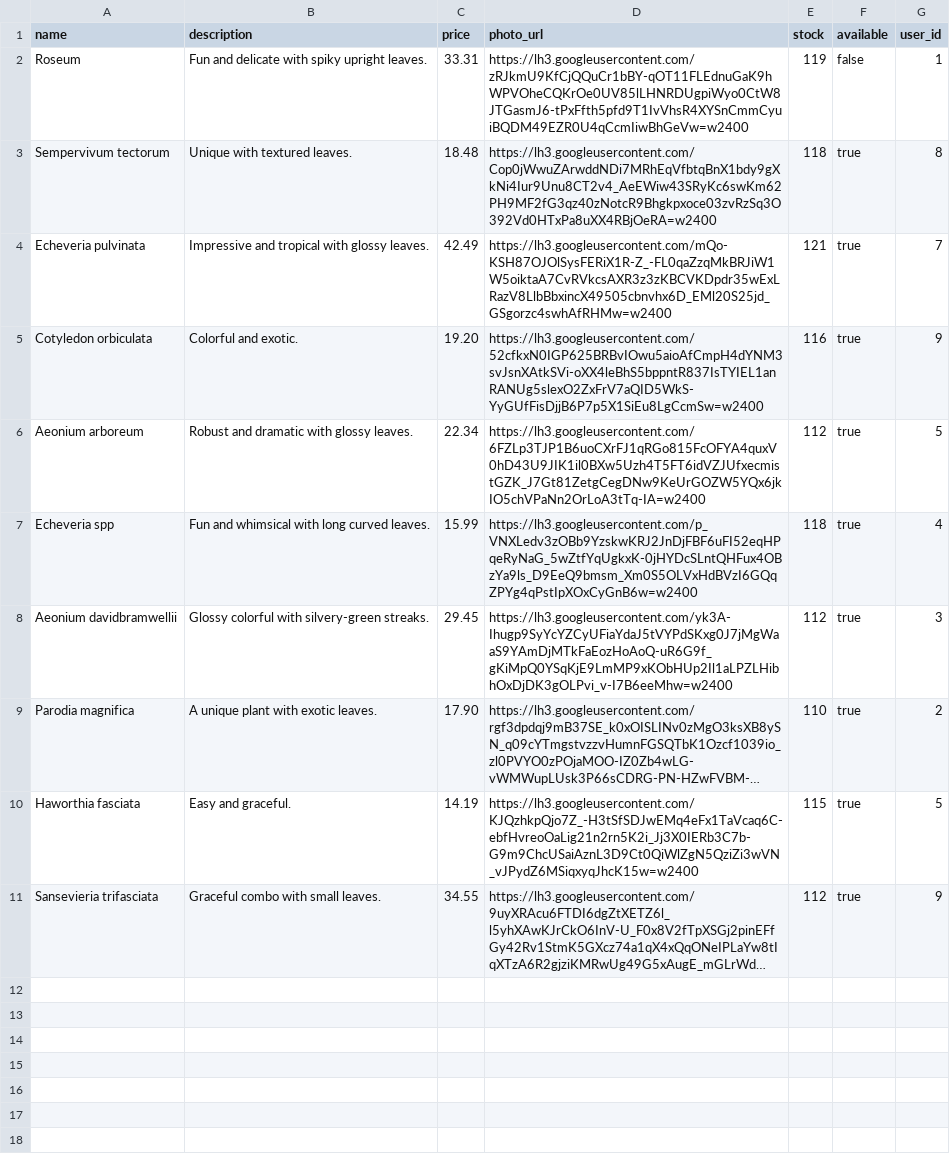
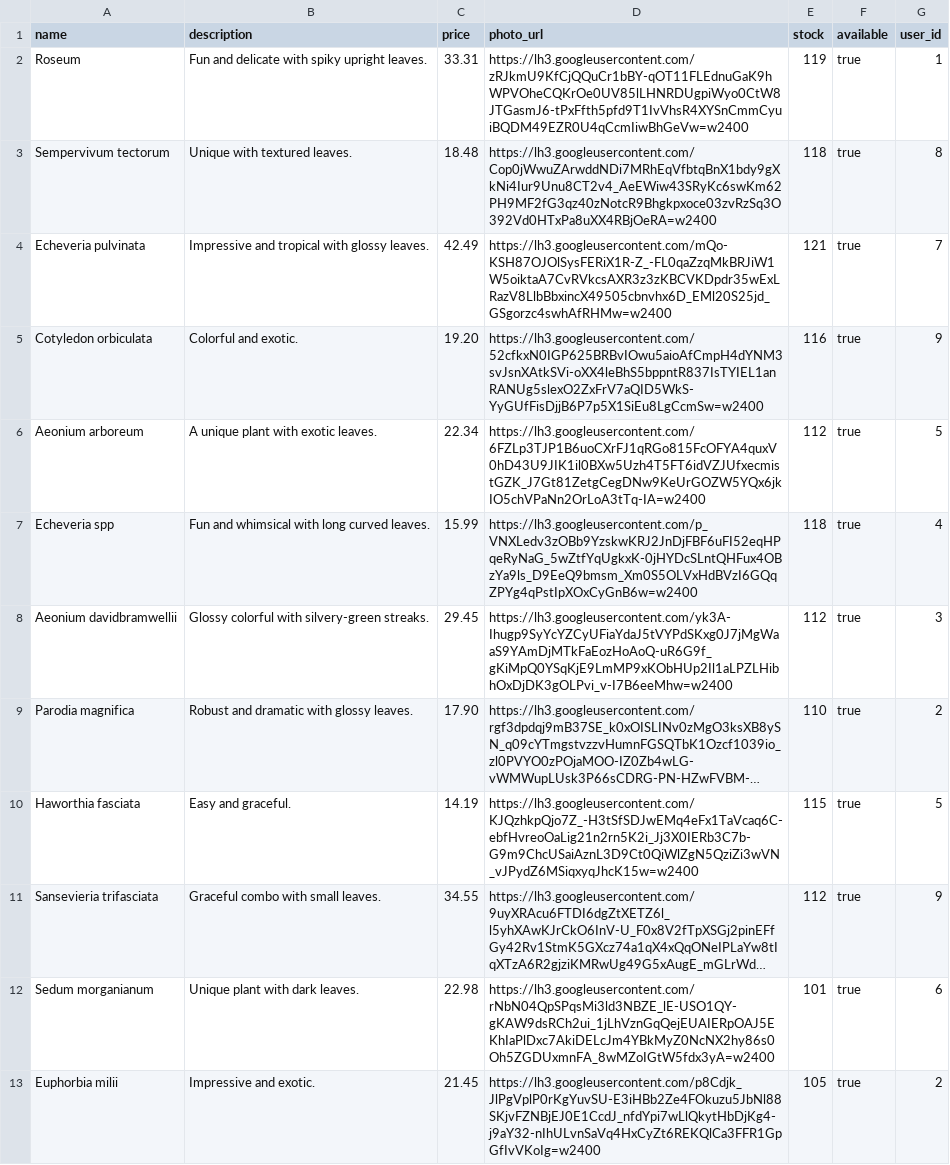
Before and after one commit to Galaxylaughing/betsy, a CSV file: db/product_seeds.csv, drawn as a sheet; long unchanged cells end in …; the diff names each change by its address in the sheet, - before the commit and + after, or states it on an @@ line.

```diff
--- a/db/product_seeds.csv
+++ b/db/product_seeds.csv
-F2 (available): false
+F2 (available): true
-B6 (description): Robust and dramatic with glossy leaves.
+B6 (description): A unique plant with exotic leaves.
-B9 (description): A unique plant with exotic leaves.
+B9 (description): Robust and dramatic with glossy leaves.
+row 12: Sedum morganianum | Unique plant with dark leaves. | 22.98 | https://lh3.googleusercontent.com/rNbN04QpSPqsMi3ld3NBZE_lE-USO1QY-gKAW9dsRCh2ui_1jLhVznGqQejEUAIERpOAJ5EKhIaPlDxc7AkiDELcJm4YBkMyZ0NcNX2hy86s0Oh5ZGDUxmnFA_8wMZoIGtW5fdx3yA=w2400 | 101 | true | 6
+row 13: Euphorbia milii | Impressive and exotic. | 21.45 | https://lh3.googleusercontent.com/p8Cdjk_JlPgVplP0rKgYuvSU-E3iHBb2Ze4FOkuzu5JbNl88SKjvFZNBjEJ0E1CcdJ_nfdYpi7wLlQkytHbDjKg4-j9aY32-nIhULvnSaVq4HxCyZt6REKQlCa3FFR1GpGfIvVKoIg=w2400 | 105 | true | 2
```
Also changed, not shown: 4 other files.
